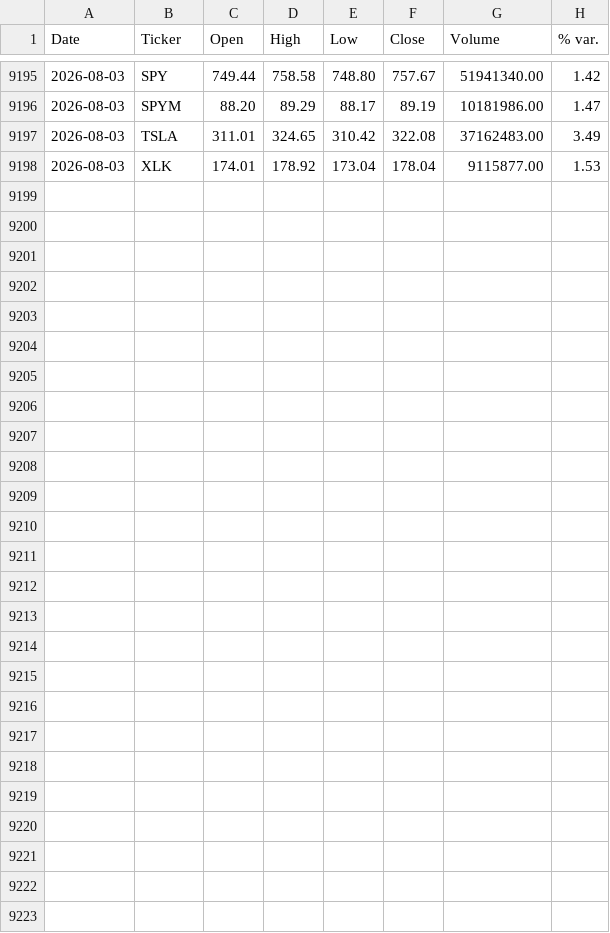
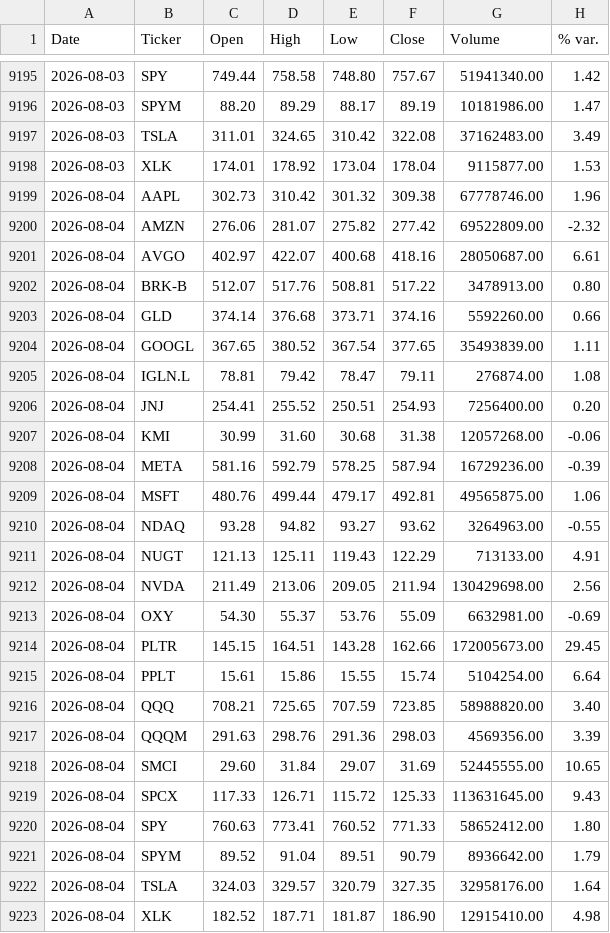
Before and after one commit to faviocanturini-tech/precios-acciones, a CSV file: data/auto_update_log.csv, drawn as a sheet; only a part is shown, gaps mark what is left out.

```diff
--- a/data/auto_update_log.csv
+++ b/data/auto_update_log.csv
@@ -9198 +9198,26 @@ Date,Ticker,Open,High,Low,Close,Volume,% var.
 2026-08-03,XLK,174.01,178.92,173.04,178.04,9115877.00,1.53
+2026-08-04,AAPL,302.73,310.42,301.32,309.38,67778746.00,1.96
+2026-08-04,AMZN,276.06,281.07,275.82,277.42,69522809.00,-2.32
+2026-08-04,AVGO,402.97,422.07,400.68,418.16,28050687.00,6.61
+2026-08-04,BRK-B,512.07,517.76,508.81,517.22,3478913.00,0.80
+2026-08-04,GLD,374.14,376.68,373.71,374.16,5592260.00,0.66
+2026-08-04,GOOGL,367.65,380.52,367.54,377.65,35493839.00,1.11
+2026-08-04,IGLN.L,78.81,79.42,78.47,79.11,276874.00,1.08
+2026-08-04,JNJ,254.41,255.52,250.51,254.93,7256400.00,0.20
+2026-08-04,KMI,30.99,31.60,30.68,31.38,12057268.00,-0.06
+2026-08-04,META,581.16,592.79,578.25,587.94,16729236.00,-0.39
+2026-08-04,MSFT,480.76,499.44,479.17,492.81,49565875.00,1.06
+2026-08-04,NDAQ,93.28,94.82,93.27,93.62,3264963.00,-0.55
+2026-08-04,NUGT,121.13,125.11,119.43,122.29,713133.00,4.91
+2026-08-04,NVDA,211.49,213.06,209.05,211.94,130429698.00,2.56
+2026-08-04,OXY,54.30,55.37,53.76,55.09,6632981.00,-0.69
+2026-08-04,PLTR,145.15,164.51,143.28,162.66,172005673.00,29.45
+2026-08-04,PPLT,15.61,15.86,15.55,15.74,5104254.00,6.64
+2026-08-04,QQQ,708.21,725.65,707.59,723.85,58988820.00,3.40
+2026-08-04,QQQM,291.63,298.76,291.36,298.03,4569356.00,3.39
+2026-08-04,SMCI,29.60,31.84,29.07,31.69,52445555.00,10.65
+2026-08-04,SPCX,117.33,126.71,115.72,125.33,113631645.00,9.43
+2026-08-04,SPY,760.63,773.41,760.52,771.33,58652412.00,1.80
+2026-08-04,SPYM,89.52,91.04,89.51,90.79,8936642.00,1.79
+2026-08-04,TSLA,324.03,329.57,320.79,327.35,32958176.00,1.64
+2026-08-04,XLK,182.52,187.71,181.87,186.90,12915410.00,4.98
```
